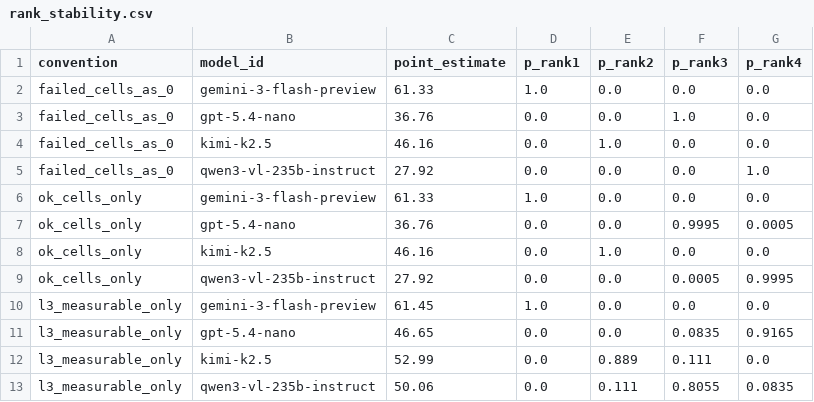
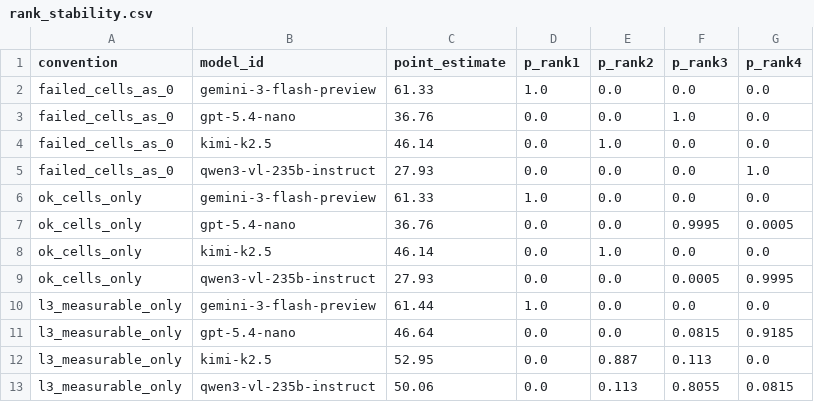
Before and after one commit to kiante-fernandez/CogArena, a CSV file: results/rebuttal_v1/analysis/rank_stability.csv, drawn as a sheet.

```diff
--- a/results/rebuttal_v1/analysis/rank_stability.csv
+++ b/results/rebuttal_v1/analysis/rank_stability.csv
@@ -3,11 +3,11 @@ failed_cells_as_0,gemini-3-flash-preview,61.33,1.0,0.0,0.0,0.0
 failed_cells_as_0,gpt-5.4-nano,36.76,0.0,0.0,1.0,0.0
-failed_cells_as_0,kimi-k2.5,46.16,0.0,1.0,0.0,0.0
-failed_cells_as_0,qwen3-vl-235b-instruct,27.92,0.0,0.0,0.0,1.0
+failed_cells_as_0,kimi-k2.5,46.14,0.0,1.0,0.0,0.0
+failed_cells_as_0,qwen3-vl-235b-instruct,27.93,0.0,0.0,0.0,1.0
 ok_cells_only,gemini-3-flash-preview,61.33,1.0,0.0,0.0,0.0
 ok_cells_only,gpt-5.4-nano,36.76,0.0,0.0,0.9995,0.0005
-ok_cells_only,kimi-k2.5,46.16,0.0,1.0,0.0,0.0
-ok_cells_only,qwen3-vl-235b-instruct,27.92,0.0,0.0,0.0005,0.9995
-l3_measurable_only,gemini-3-flash-preview,61.45,1.0,0.0,0.0,0.0
-l3_measurable_only,gpt-5.4-nano,46.65,0.0,0.0,0.0835,0.9165
-l3_measurable_only,kimi-k2.5,52.99,0.0,0.889,0.111,0.0
-l3_measurable_only,qwen3-vl-235b-instruct,50.06,0.0,0.111,0.8055,0.0835
+ok_cells_only,kimi-k2.5,46.14,0.0,1.0,0.0,0.0
+ok_cells_only,qwen3-vl-235b-instruct,27.93,0.0,0.0,0.0005,0.9995
+l3_measurable_only,gemini-3-flash-preview,61.44,1.0,0.0,0.0,0.0
+l3_measurable_only,gpt-5.4-nano,46.64,0.0,0.0,0.0815,0.9185
+l3_measurable_only,kimi-k2.5,52.95,0.0,0.887,0.113,0.0
+l3_measurable_only,qwen3-vl-235b-instruct,50.06,0.0,0.113,0.8055,0.0815
```
Also changed, not shown: results/rebuttal_v1/analysis/cell_stability.csv, results/rebuttal_v1/runs.csv, 2 other files.
